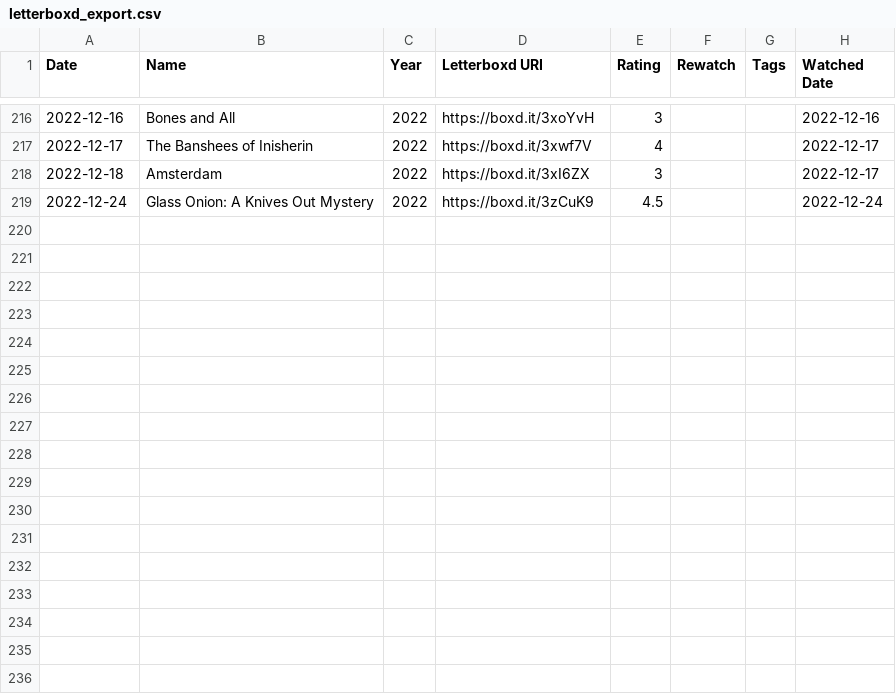
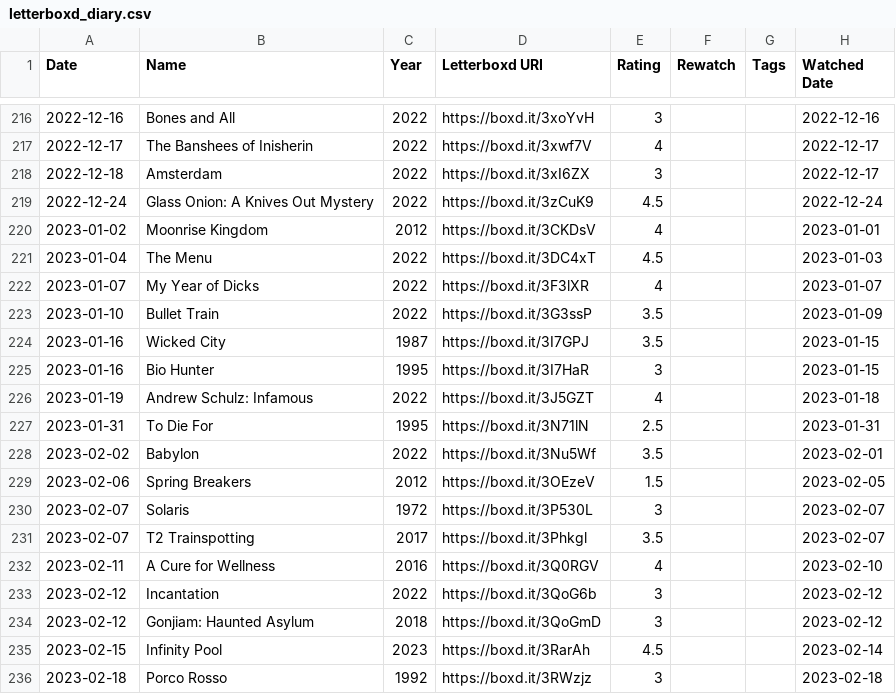
Before and after one commit to HighnessAtharva/Media-Analysis, a CSV file: pages/letterboxd_diary.csv (was pages/letterboxd_export.csv), drawn as a sheet; only a part is shown, gaps mark what is left out.

```diff
--- a/pages/letterboxd_export.csv
+++ b/pages/letterboxd_diary.csv
@@ -219 +219,18 @@ Date,Name,Year,Letterboxd URI,Rating,Rewatch,Tags,Watched Date
 2022-12-24,Glass Onion: A Knives Out Mystery,2022,https://boxd.it/3zCuK9,4.5,,,2022-12-24
+2023-01-02,Moonrise Kingdom,2012,https://boxd.it/3CKDsV,4,,,2023-01-01
+2023-01-04,The Menu,2022,https://boxd.it/3DC4xT,4.5,,,2023-01-03
+2023-01-07,My Year of Dicks,2022,https://boxd.it/3F3lXR,4,,,2023-01-07
+2023-01-10,Bullet Train,2022,https://boxd.it/3G3ssP,3.5,,,2023-01-09
+2023-01-16,Wicked City,1987,https://boxd.it/3I7GPJ,3.5,,,2023-01-15
+2023-01-16,Bio Hunter,1995,https://boxd.it/3I7HaR,3,,,2023-01-15
+2023-01-19,Andrew Schulz: Infamous,2022,https://boxd.it/3J5GZT,4,,,2023-01-18
+2023-01-31,To Die For,1995,https://boxd.it/3N71lN,2.5,,,2023-01-31
+2023-02-02,Babylon,2022,https://boxd.it/3Nu5Wf,3.5,,,2023-02-01
+2023-02-06,Spring Breakers,2012,https://boxd.it/3OEzeV,1.5,,,2023-02-05
+2023-02-07,Solaris,1972,https://boxd.it/3P530L,3,,,2023-02-07
+2023-02-07,T2 Trainspotting,2017,https://boxd.it/3Phkgl,3.5,,,2023-02-07
+2023-02-11,A Cure for Wellness,2016,https://boxd.it/3Q0RGV,4,,,2023-02-10
+2023-02-12,Incantation,2022,https://boxd.it/3QoG6b,3,,,2023-02-12
+2023-02-12,Gonjiam: Haunted Asylum,2018,https://boxd.it/3QoGmD,3,,,2023-02-12
+2023-02-15,Infinity Pool,2023,https://boxd.it/3RarAh,4.5,,,2023-02-14
+2023-02-18,Porco Rosso,1992,https://boxd.it/3RWzjz,3,,,2023-02-18
```
Also changed, not shown: 6 other files.
